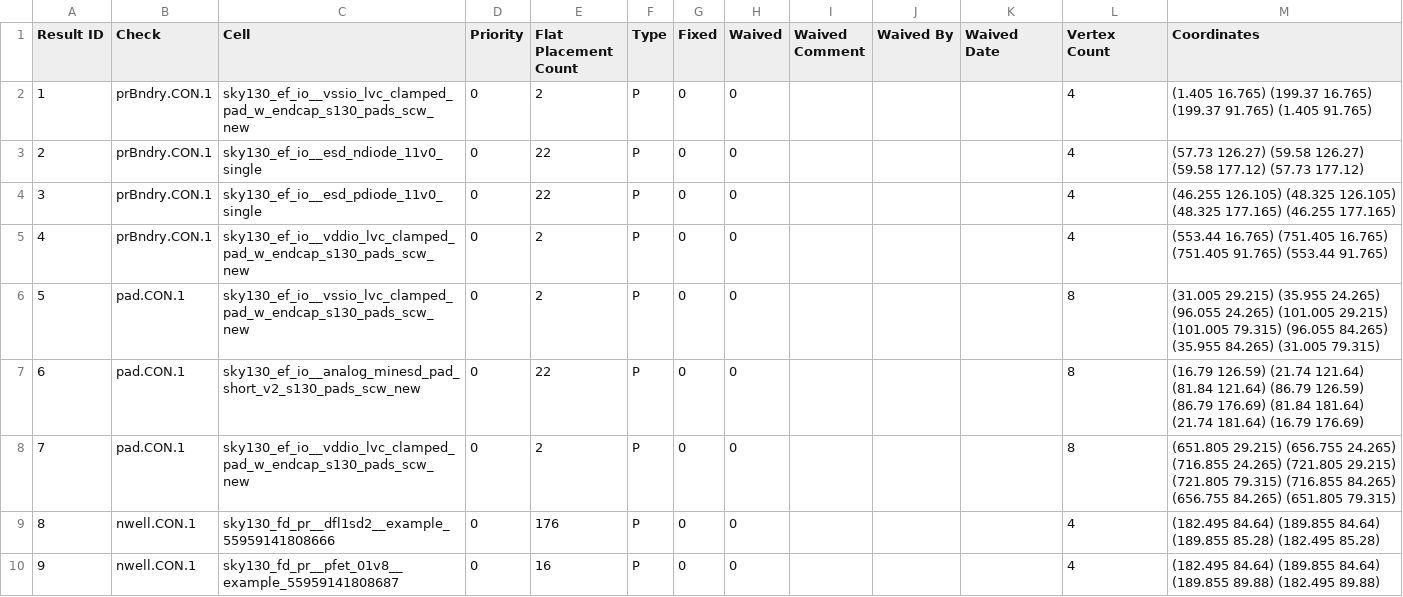
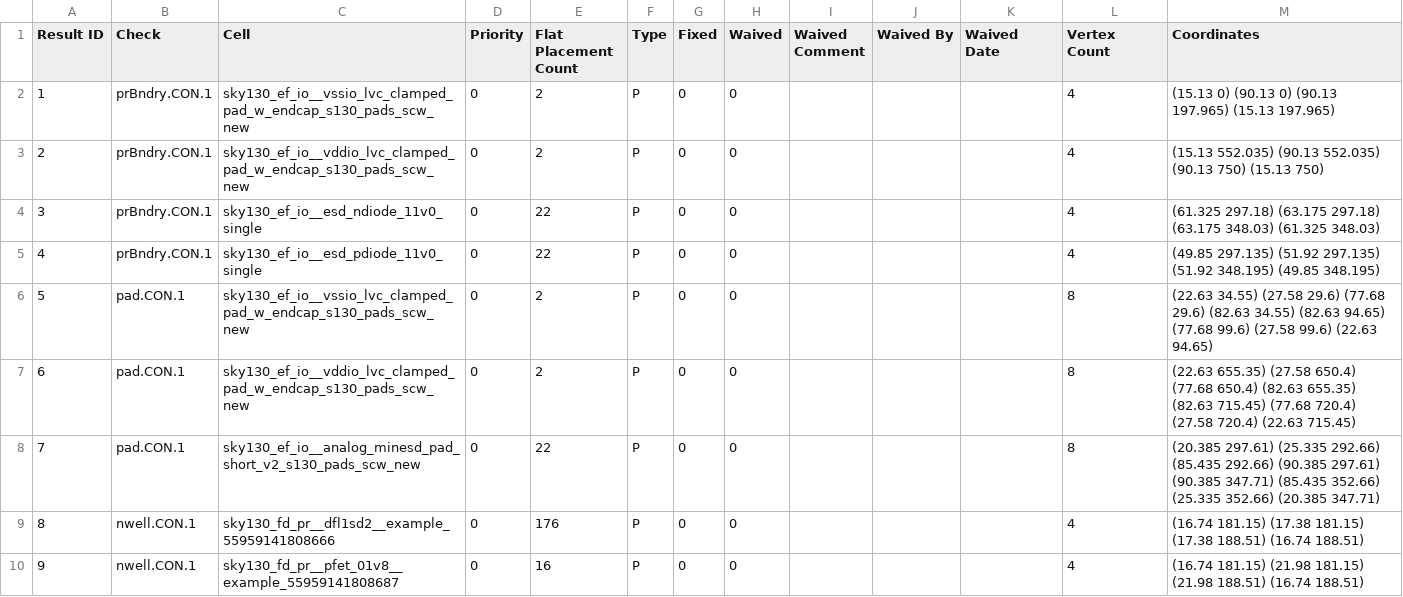
Before and after one commit to RustColeone/PLL_FINAL, a CSV file: DRC_SUMMARY_GROUP12.csv, drawn as a sheet; only a part is shown; the diff covers the shown part only.

```diff
--- a/DRC_SUMMARY_GROUP12.csv
+++ b/DRC_SUMMARY_GROUP12.csv
@@ -1,10 +1,10 @@
 Result ID,Check,Cell,Priority,Flat Placement Count,Type,Fixed,Waived,Waived Comment,Waived By,Waived Date,Vertex Count,Coordinates
-1,prBndry.CON.1,sky130_ef_io__vssio_lvc_clamped_pad_w_endcap_s130_pads_scw_new,0,2,P,0,0,,,,4,(1.405 16.765) (199.37 16.765) (199.37 91.765) (1.405 91.765)
-2,prBndry.CON.1,sky130_ef_io__esd_ndiode_11v0_single,0,22,P,0,0,,,,4,(57.73 126.27) (59.58 126.27) (59.58 177.12) (57.73 177.12)
-3,prBndry.CON.1,sky130_ef_io__esd_pdiode_11v0_single,0,22,P,0,0,,,,4,(46.255 126.105) (48.325 126.105) (48.325 177.165) (46.255 177.165)
-4,prBndry.CON.1,sky130_ef_io__vddio_lvc_clamped_pad_w_endcap_s130_pads_scw_new,0,2,P,0,0,,,,4,(553.44 16.765) (751.405 16.765) (751.405 91.765) (553.44 91.765)
-5,pad.CON.1,sky130_ef_io__vssio_lvc_clamped_pad_w_endcap_s130_pads_scw_new,0,2,P,0,0,,,,8,(31.005 29.215) (35.955 24.265) (96.055 24.265) (101.005 29.215) (101.005 79.315) (96.055 84.265) (35.955 84.265) (31.005 79.315)
-6,pad.CON.1,sky130_ef_io__analog_minesd_pad_short_v2_s130_pads_scw_new,0,22,P,0,0,,,,8,(16.79 126.59) (21.74 121.64) (81.84 121.64) (86.79 126.59) (86.79 176.69) (81.84 181.64) (21.74 181.64) (16.79 176.69)
-7,pad.CON.1,sky130_ef_io__vddio_lvc_clamped_pad_w_endcap_s130_pads_scw_new,0,2,P,0,0,,,,8,(651.805 29.215) (656.755 24.265) (716.855 24.265) (721.805 29.215) (721.805 79.315) (716.855 84.265) (656.755 84.265) (651.805 79.315)
-8,nwell.CON.1,sky130_fd_pr__dfl1sd2__example_55959141808666,0,176,P,0,0,,,,4,(182.495 84.64) (189.855 84.64) (189.855 85.28) (182.495 85.28)
-9,nwell.CON.1,sky130_fd_pr__pfet_01v8__example_55959141808687,0,16,P,0,0,,,,4,(182.495 84.64) (189.855 84.64) (189.855 89.88) (182.495 89.88)
+1,prBndry.CON.1,sky130_ef_io__vssio_lvc_clamped_pad_w_endcap_s130_pads_scw_new,0,2,P,0,0,,,,4,(15.13 0) (90.13 0) (90.13 197.965) (15.13 197.965)
+2,prBndry.CON.1,sky130_ef_io__vddio_lvc_clamped_pad_w_endcap_s130_pads_scw_new,0,2,P,0,0,,,,4,(15.13 552.035) (90.13 552.035) (90.13 750) (15.13 750)
+3,prBndry.CON.1,sky130_ef_io__esd_ndiode_11v0_single,0,22,P,0,0,,,,4,(61.325 297.18) (63.175 297.18) (63.175 348.03) (61.325 348.03)
+4,prBndry.CON.1,sky130_ef_io__esd_pdiode_11v0_single,0,22,P,0,0,,,,4,(49.85 297.135) (51.92 297.135) (51.92 348.195) (49.85 348.195)
+5,pad.CON.1,sky130_ef_io__vssio_lvc_clamped_pad_w_endcap_s130_pads_scw_new,0,2,P,0,0,,,,8,(22.63 34.55) (27.58 29.6) (77.68 29.6) (82.63 34.55) (82.63 94.65) (77.68 99.6) (27.58 99.6) (22.63 94.65)
+6,pad.CON.1,sky130_ef_io__vddio_lvc_clamped_pad_w_endcap_s130_pads_scw_new,0,2,P,0,0,,,,8,(22.63 655.35) (27.58 650.4) (77.68 650.4) (82.63 655.35) (82.63 715.45) (77.68 720.4) (27.58 720.4) (22.63 715.45)
+7,pad.CON.1,sky130_ef_io__analog_minesd_pad_short_v2_s130_pads_scw_new,0,22,P,0,0,,,,8,(20.385 297.61) (25.335 292.66) (85.435 292.66) (90.385 297.61) (90.385 347.71) (85.435 352.66) (25.335 352.66) (20.385 347.71)
+8,nwell.CON.1,sky130_fd_pr__dfl1sd2__example_55959141808666,0,176,P,0,0,,,,4,(16.74 181.15) (17.38 181.15) (17.38 188.51) (16.74 188.51)
+9,nwell.CON.1,sky130_fd_pr__pfet_01v8__example_55959141808687,0,16,P,0,0,,,,4,(16.74 181.15) (21.98 181.15) (21.98 188.51) (16.74 188.51)
```
Also changed, not shown: 1 added row, 1 removed row and 13 edited cells elsewhere in this file, 25 other files.
